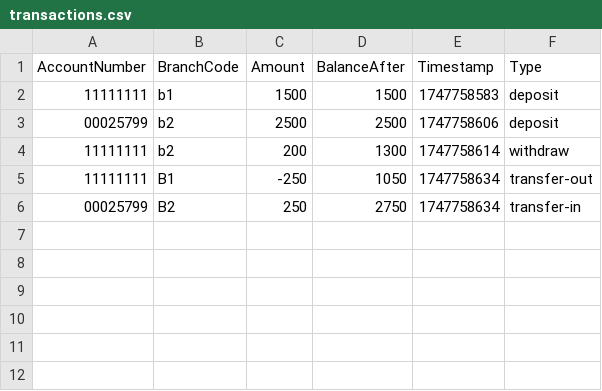
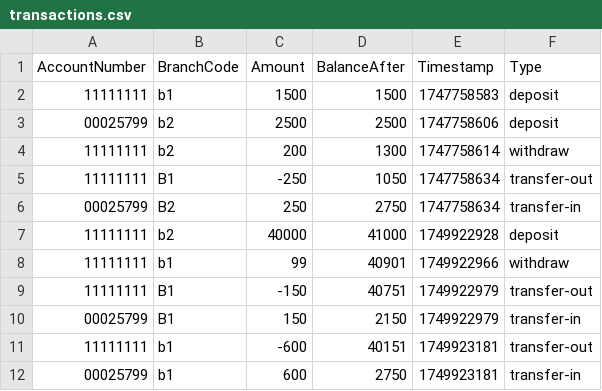
Before and after one commit to FHTW-HWSE2/bank-teissl_A_BankProject, a CSV file: assets/transactions.csv, drawn as a sheet.

Commit message:
Internal transfer adapted + Bug with accounts.csv fixed + transactions errors fixed + header file created for reports

```diff
--- a/assets/transactions.csv
+++ b/assets/transactions.csv
@@ -6 +6,7 @@ AccountNumber,BranchCode,Amount,BalanceAfter,Timestamp,Type
 00025799,B2,250,2750,1747758634,transfer-in
+11111111,b2,40000,41000,1749922928,deposit
+11111111,b1,99,40901,1749922966,withdraw
+11111111,B1,-150,40751,1749922979,transfer-out
+00025799,B1,150,2150,1749922979,transfer-in
+11111111,b1,-600,40151,1749923181,transfer-out
+00025799,b1,600,2750,1749923181,transfer-in
```
Also changed, not shown: assets/deleted_accounts.csv, 23 other files.
